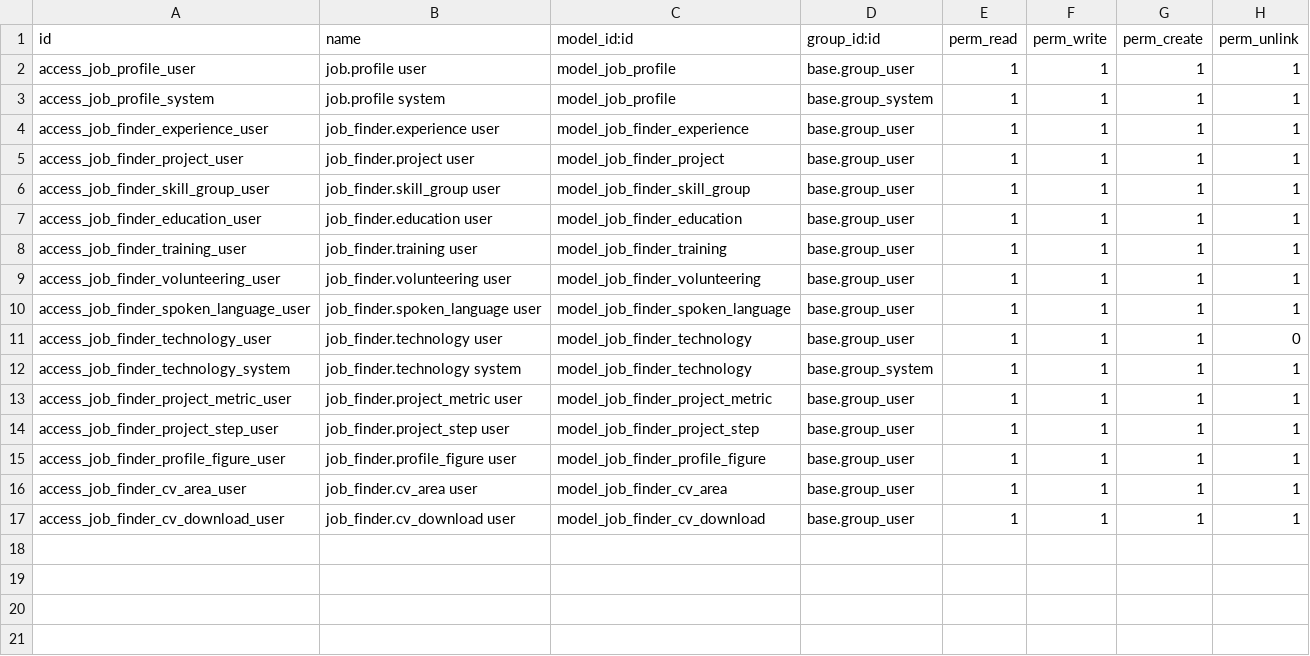
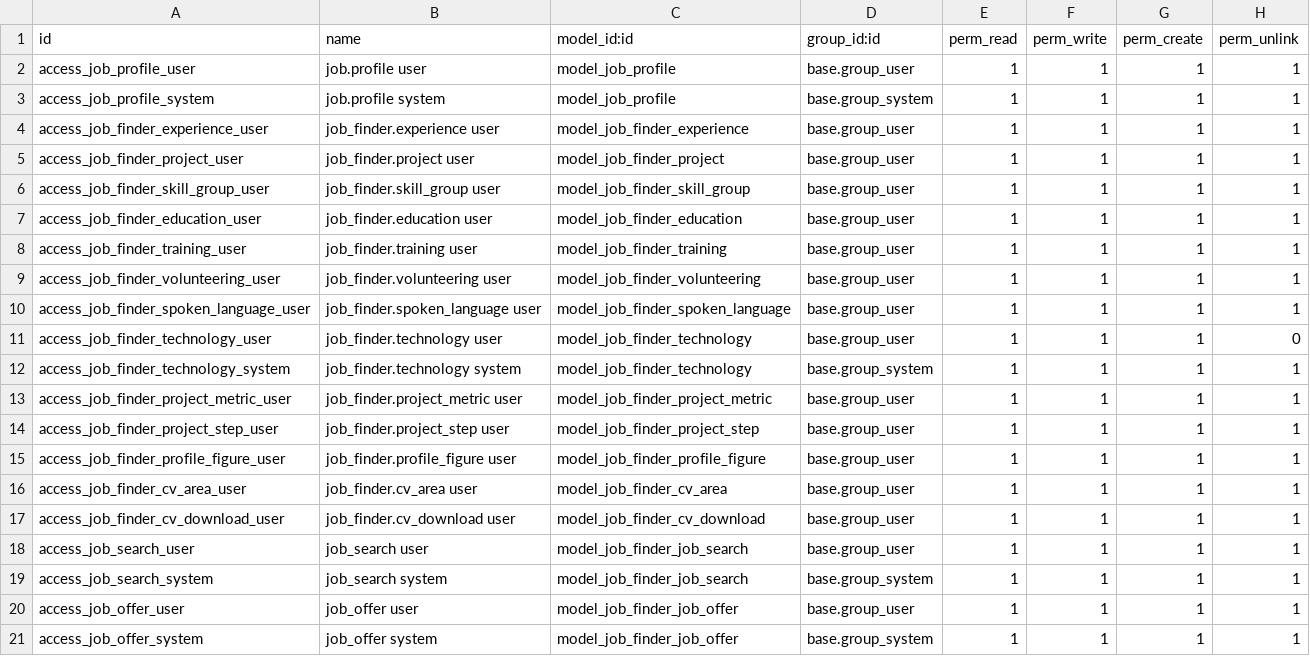
Before and after one commit to geparedesm/odoo-job_finder, a CSV file: security/ir.model.access.csv, drawn as a sheet.

Commit message:
[ADD] Track Adzuna offers with scoring and evaluator queue

```diff
--- a/security/ir.model.access.csv
+++ b/security/ir.model.access.csv
@@ -17 +17,5 @@ access_job_finder_cv_area_user,job_finder.cv_area user,model_job_finder_cv_area,
 access_job_finder_cv_download_user,job_finder.cv_download user,model_job_finder_cv_download,base.group_user,1,1,1,1
+access_job_search_user,job_search user,model_job_finder_job_search,base.group_user,1,1,1,1
+access_job_search_system,job_search system,model_job_finder_job_search,base.group_system,1,1,1,1
+access_job_offer_user,job_offer user,model_job_finder_job_offer,base.group_user,1,1,1,1
+access_job_offer_system,job_offer system,model_job_finder_job_offer,base.group_system,1,1,1,1
```
Also changed, not shown: 21 other files.
